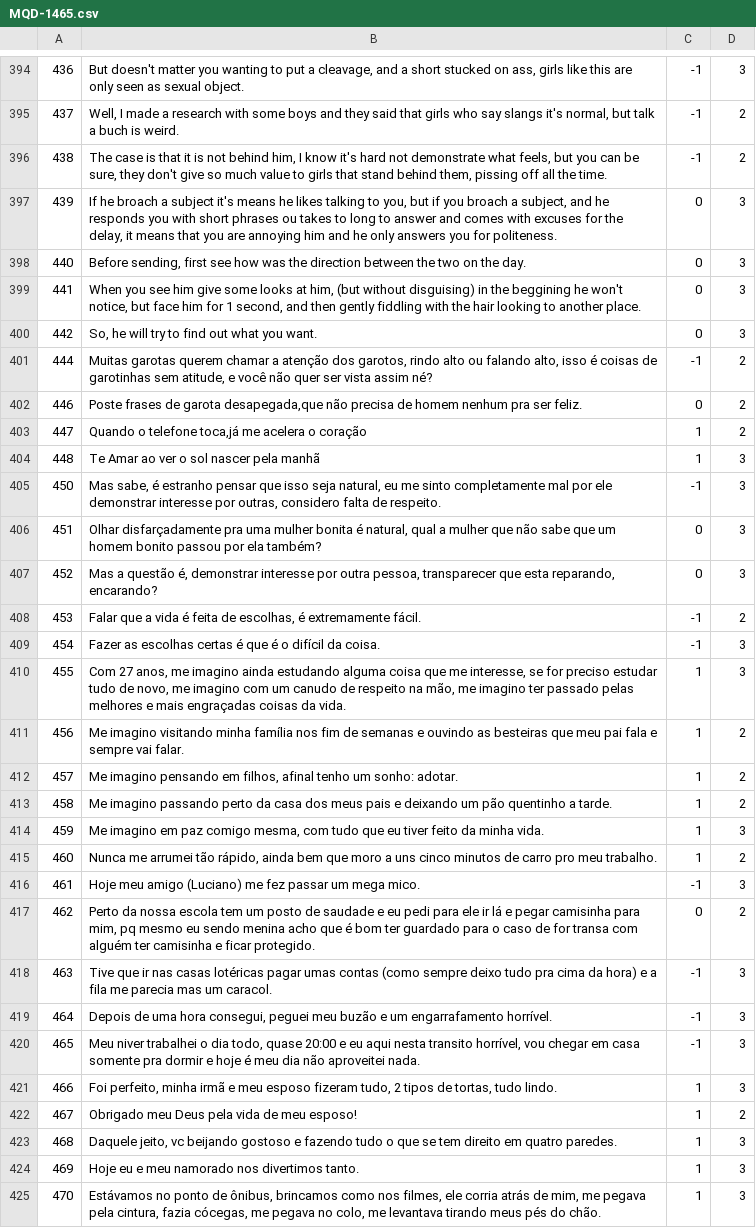
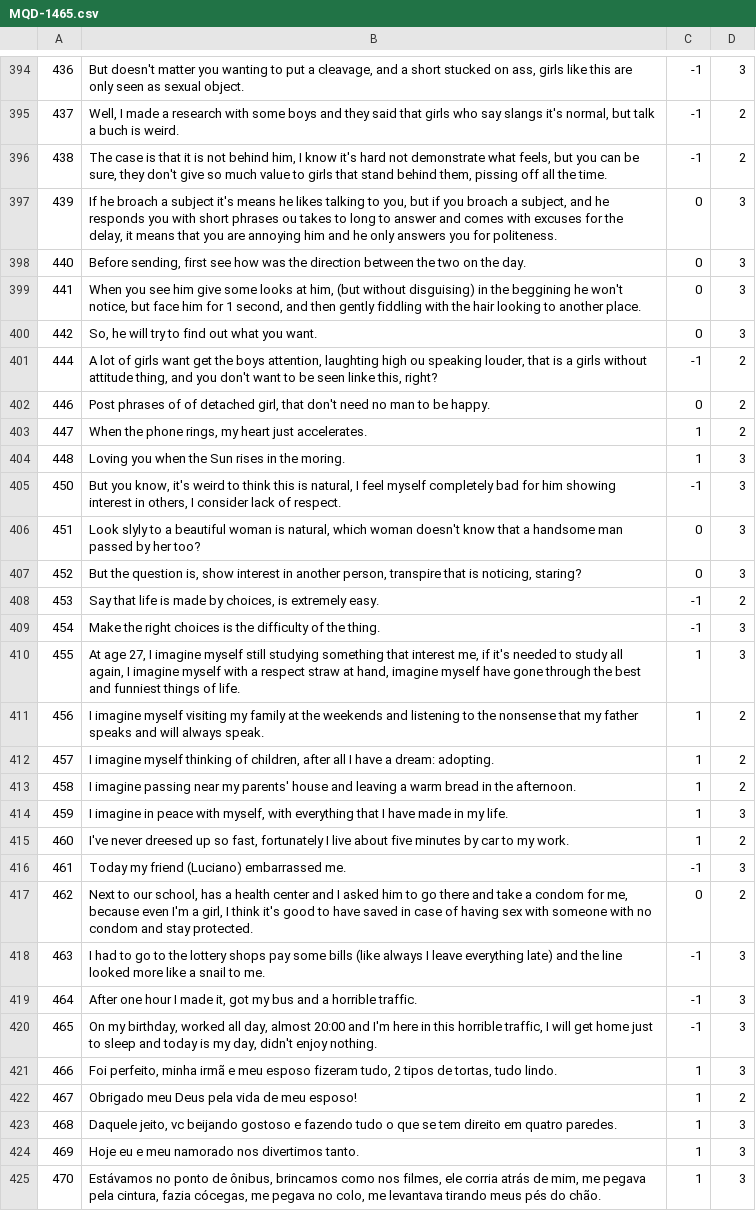
Before and after one commit to AlexanderIan53/AlexanderIan53-HoraComplementar-Traducao, a CSV file: MQD-1465.csv, drawn as a sheet; only a part is shown, gaps mark what is left out.

Commit message:
Update MQD-1465.csv

```diff
--- a/MQD-1465.csv
+++ b/MQD-1465.csv
@@ -400,22 +400,22 @@
 "442","So, he will try to find out what you want.","0","3"
-"444","Muitas garotas querem chamar a atenção dos garotos, rindo alto ou falando alto, isso é coisas de garotinhas sem atitude, e você não quer ser vista assim né?","-1","2"
-"446","Poste frases de garota desapegada,que não precisa de homem nenhum pra ser feliz.","0","2"
-"447","Quando o telefone toca,já me acelera o coração","1","2"
-"448","Te Amar ao ver o sol nascer pela manhã","1","3"
-"450","Mas sabe, é estranho pensar que isso seja natural, eu me sinto completamente mal por ele demonstrar interesse por outras, considero falta de respeito.","-1","3"
-"451","Olhar disfarçadamente pra uma mulher bonita é natural, qual a mulher que não sabe que um homem bonito passou por ela também?","0","3"
-"452","Mas a questão é, demonstrar interesse por outra pessoa, transparecer que esta reparando, encarando?","0","3"
-"453","Falar que a vida é feita de escolhas, é extremamente fácil.","-1","2"
-"454","Fazer as escolhas certas é que é o difícil da coisa.","-1","3"
-"455","Com 27 anos, me imagino ainda estudando alguma coisa que me interesse, se for preciso estudar tudo de novo, me imagino com um canudo de respeito na mão, me imagino ter passado pelas melhores e mais engraçadas coisas da vida.","1","3"
-"456","Me imagino visitando minha família nos fim de semanas e ouvindo as besteiras que meu pai fala e sempre vai falar.","1","2"
-"457","Me imagino pensando em filhos, afinal tenho um sonho: adotar.","1","2"
-"458","Me imagino passando perto da casa dos meus pais e deixando um pão quentinho a tarde.","1","2"
-"459","Me imagino em paz comigo mesma, com tudo que eu tiver feito da minha vida.","1","3"
-"460","Nunca me arrumei tão rápido, ainda bem que moro a uns cinco minutos de carro pro meu trabalho.","1","2"
-"461","Hoje meu amigo (Luciano) me fez passar um mega mico.","-1","3"
-"462"," Perto da nossa escola tem um posto de saudade e eu pedi para ele ir lá e pegar camisinha para mim, pq mesmo eu sendo menina acho que é bom ter guardado para o caso de for transa com alguém ter camisinha e ficar protegido.","0","2"
-"463","Tive que ir nas casas lotéricas pagar umas contas (como sempre deixo tudo pra cima da hora) e a fila me parecia mas um caracol.","-1","3"
-"464","Depois de uma hora consegui, peguei meu buzão e um engarrafamento horrível.","-1","3"
-"465","Meu niver trabalhei o dia todo, quase 20:00 e eu aqui nesta transito horrível, vou chegar em casa somente pra dormir e hoje é meu dia não aproveitei nada.","-1","3"
+"444","A lot of girls want get the boys attention, laughting high ou speaking louder, that is a girls without attitude thing, and you don't want to be seen linke this, right?","-1","2"
+"446","Post phrases of of detached girl, that don't need no man to be happy.","0","2"
+"447","When the phone rings, my heart just accelerates.","1","2"
+"448","Loving you when the Sun rises in the moring.","1","3"
+"450","But you know, it's weird to think this is natural, I feel myself completely bad for him showing interest in others, I consider lack of respect.","-1","3"
+"451","Look slyly to a beautiful woman is natural, which woman doesn't know that a handsome man passed by her too?","0","3"
+"452","But the question is, show interest in another person, transpire that is noticing, staring?","0","3"
+"453","Say that life is made by choices, is extremely easy.","-1","2"
+"454","Make the right choices is the difficulty of the thing.","-1","3"
+"455","At age 27, I imagine myself still studying something that interest me, if it's needed to study all again, I imagine myself with a respect straw at hand, imagine myself have gone through the best and funniest things of life.","1","3"
+"456","I imagine myself visiting my family at the weekends and listening to the nonsense that my father speaks and will always speak.","1","2"
+"457","I imagine myself thinking of children, after all I have a dream: adopting.","1","2"
+"458","I imagine passing near my parents' house and leaving a warm bread in the afternoon.","1","2"
+"459","I imagine in peace with myself, with everything that I have made in my life.","1","3"
+"460","I've never dreesed up so fast, fortunately I live about five minutes by car to my work.","1","2"
+"461","Today my friend (Luciano) embarrassed me.","-1","3"
+"462","Next to our school, has a health center and I asked him to go there and take a condom for me, because even I'm a girl, I think it's good to have saved in case of having sex with someone with no condom and stay protected. ","0","2"
+"463","I had to go to the lottery shops pay some bills (like always I leave everything late) and the line looked more like a snail to me.","-1","3"
+"464","After one hour I made it, got my bus and a horrible traffic.","-1","3"
+"465","On my birthday, worked all day, almost 20:00 and I'm here in this horrible traffic, I will get home just to sleep and today is my day, didn't enjoy nothing.","-1","3"
 "466","Foi perfeito, minha irmã e meu esposo fizeram tudo, 2 tipos de tortas, tudo lindo.","1","3"
```
